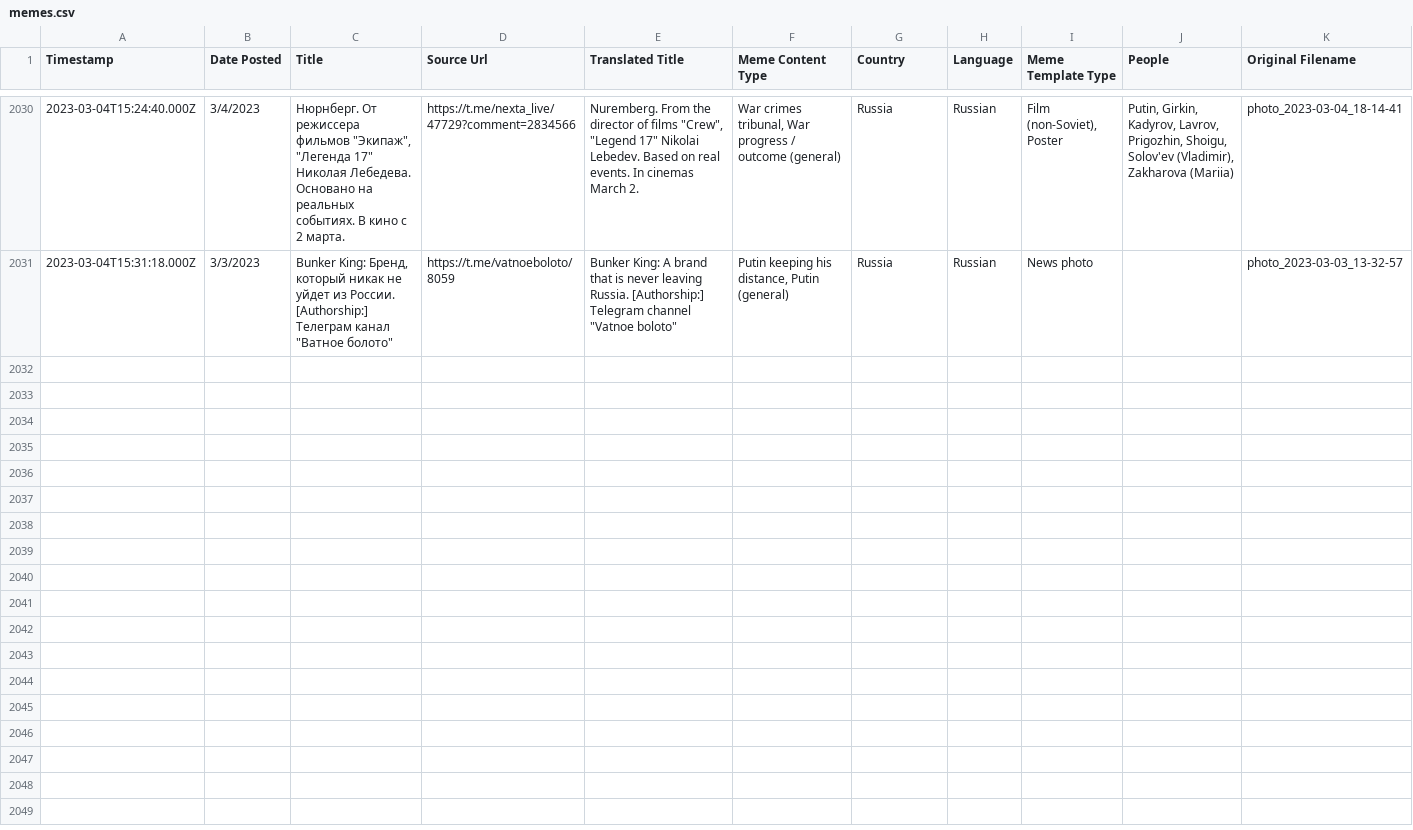
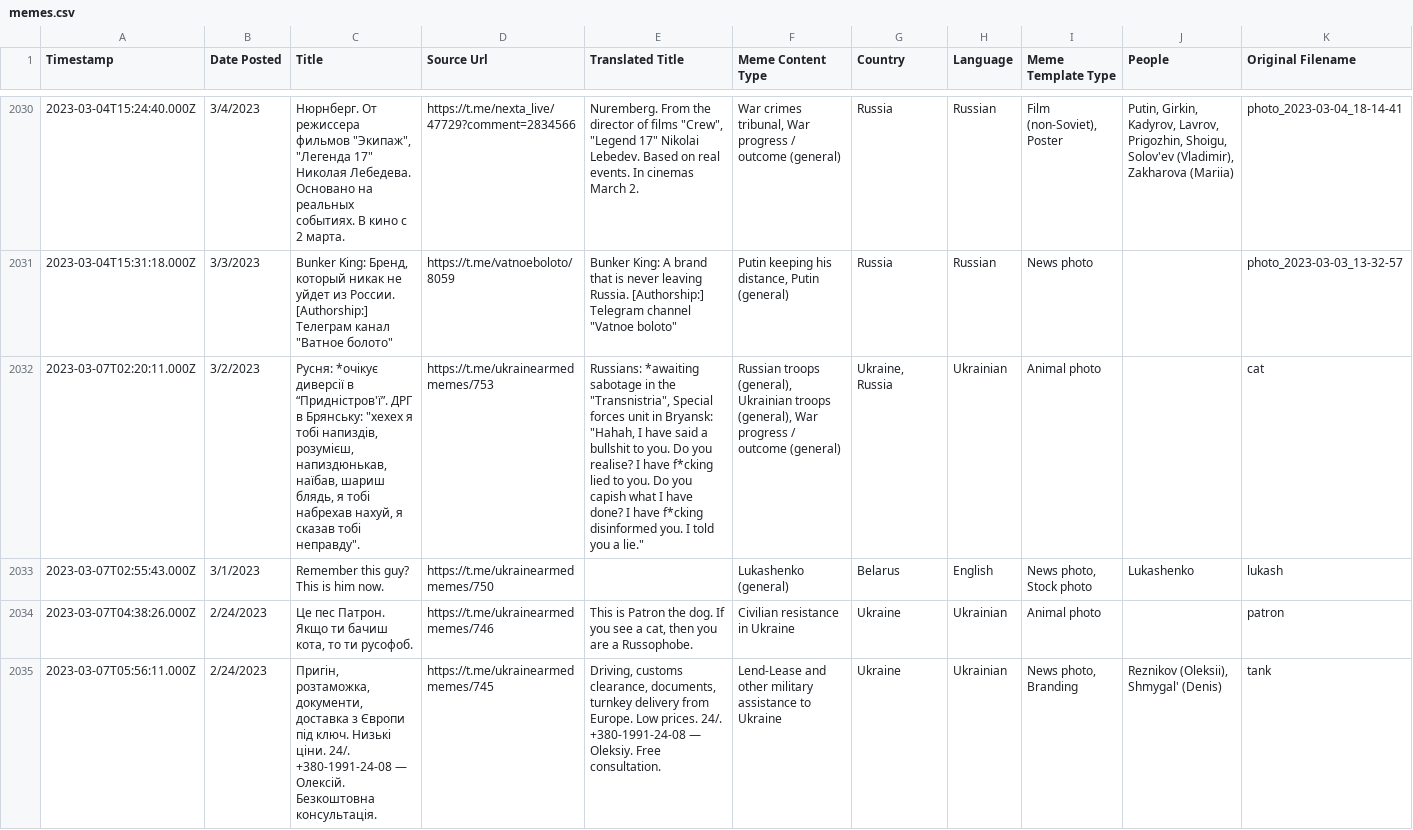
Before and after one commit to sucho-archiving/meme-wall, a CSV file: memes.csv, drawn as a sheet; only a part is shown, gaps mark what is left out; rows hold the shown columns only; the diff covers the shown part only; the diff names each change by its address in the sheet, - before the commit and + after, or states it on an @@ line.

```diff
--- a/memes.csv
+++ b/memes.csv
+row 2032: 2023-03-07T02:20:11.000Z | 3/2/2023 | Русня: *очікує диверсії в “Придністров'ї”. ДРГ в Брянську: "хехех я тобі напиздів, розумієш, напиздюнькав, наїбав, шариш блядь, я тобі набрехав нахуй, я сказав тобі неправду". | https://t.me/ukrainearmedmemes/753 | Russians: *awaiting sabotage in the "Transnistria", Special forces unit in Bryansk: "Hahah, I have said a bullshit to you. Do you realise? I have f*cking lied to you. Do you capish what I have done? I have f*cking disinformed you. I told you a lie." | Russian troops (general), Ukrainian troops (general), War progress / outcome (general) | Ukraine, Russia | Ukrainian | Animal photo |  | cat
+row 2033: 2023-03-07T02:55:43.000Z | 3/1/2023 | Remember this guy? This is him now. | https://t.me/ukrainearmedmemes/750 |  | Lukashenko (general) | Belarus | English | News photo, Stock photo | Lukashenko | lukash
+row 2034: 2023-03-07T04:38:26.000Z | 2/24/2023 | Це пес Патрон. Якщо ти бачиш кота, то ти русофоб. | https://t.me/ukrainearmedmemes/746 | This is Patron the dog. If you see a cat, then you are a Russophobe. | Civilian resistance in Ukraine | Ukraine | Ukrainian | Animal photo |  | patron
+row 2035: 2023-03-07T05:56:11.000Z | 2/24/2023 | Пригін, розтаможка, документи, доставка з Європи під ключ. Низькі ціни. 24/. +380-1991-24-08 — Олексій. Безкоштовна консультація. | https://t.me/ukrainearmedmemes/745 | Driving, customs clearance, documents, turnkey delivery from Europe. Low prices. 24/. +380-1991-24-08 — Oleksiy. Free consultation. | Lend-Lease and other military assistance to Ukraine | Ukraine | Ukrainian | News photo, Branding | Reznikov (Oleksii), Shmygal' (Denis) | tank
```
Also changed, not shown: 3 added rows and 1 edited cell elsewhere in this file, 53 other files.
